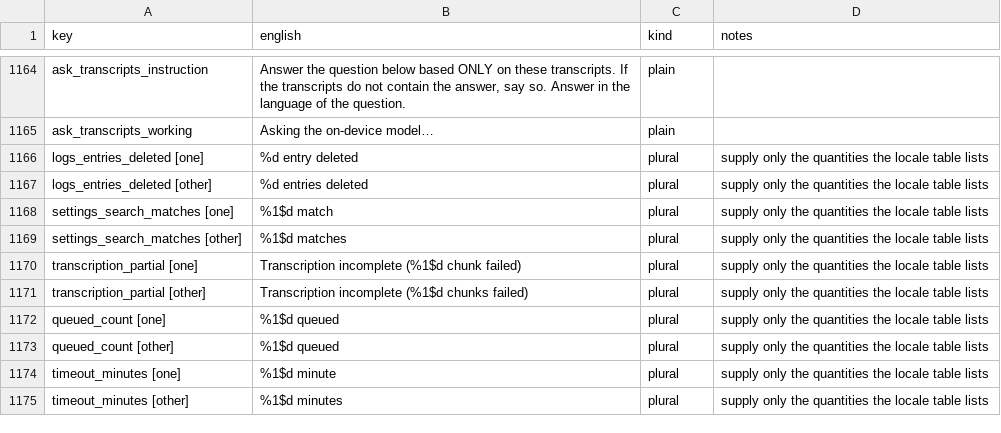
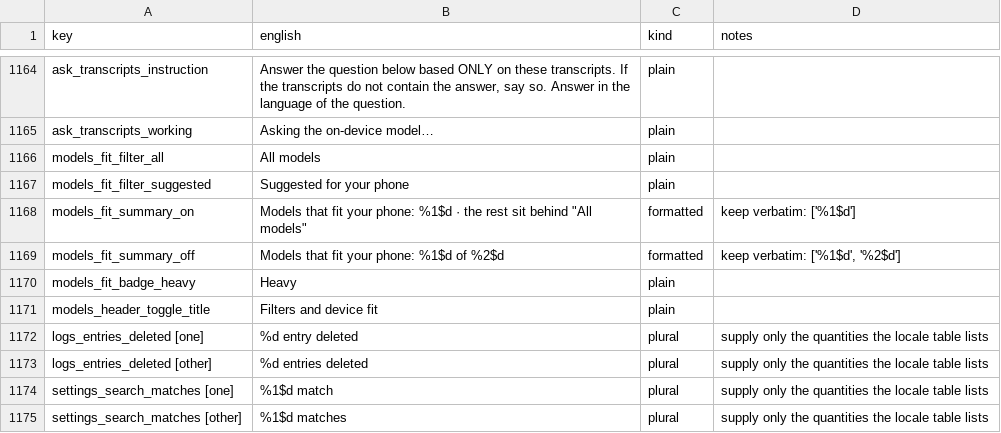
Before and after one commit to RisorseArtificiali/anti-vocale, a CSV file: docs/i18n/translation-package.csv, drawn as a sheet; only a part is shown, gaps mark what is left out; the shorter side is filled out with more unchanged rows.

```diff
--- a/docs/i18n/translation-package.csv
+++ b/docs/i18n/translation-package.csv
@@ -1165,2 +1165,8 @@ ask_transcripts_instruction,"Answer the question below based ONLY on these trans
 ask_transcripts_working,Asking the on-device model…,plain,
+models_fit_filter_all,All models,plain,
+models_fit_filter_suggested,Suggested for your phone,plain,
+models_fit_summary_on,"Models that fit your phone: %1$d · the rest sit behind ""All models""",formatted,keep verbatim: ['%1$d']
+models_fit_summary_off,Models that fit your phone: %1$d of %2$d,formatted,"keep verbatim: ['%1$d', '%2$d']"
+models_fit_badge_heavy,Heavy,plain,
+models_header_toggle_title,Filters and device fit,plain,
 logs_entries_deleted [one],%d entry deleted,plural,supply only the quantities the locale table lists
```
Also changed, not shown: 3 other files.
